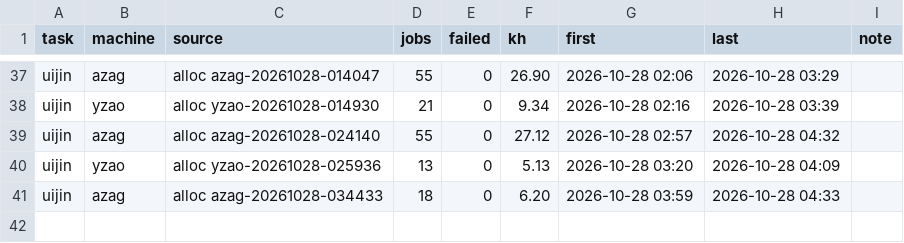
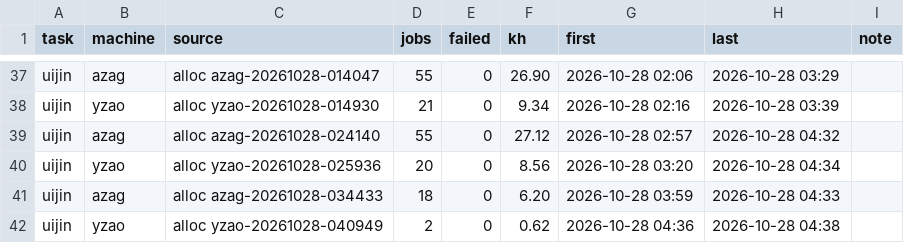
Before and after one commit to laussy/ten-go, a TSV file: ledger.tsv, drawn as a sheet; only a part is shown, gaps mark what is left out.

Commit message:
done: yzao-20261028-025936: +3 pumps (7/8 done), open, 8.6 kh spent; yzao-20261028-040949: 0.6 kh spent

```diff
--- a/ledger.tsv
+++ b/ledger.tsv
@@ -39,3 +39,4 @@ uijin	yzao	alloc yzao-20261028-014930	21	0	9.34	2026-10-28 02:16	2026-10-28 03:3
 uijin	azag	alloc azag-20261028-024140	55	0	27.12	2026-10-28 02:57	2026-10-28 04:32	
-uijin	yzao	alloc yzao-20261028-025936	13	0	5.13	2026-10-28 03:20	2026-10-28 04:09	
+uijin	yzao	alloc yzao-20261028-025936	20	0	8.56	2026-10-28 03:20	2026-10-28 04:34	
 uijin	azag	alloc azag-20261028-034433	18	0	6.20	2026-10-28 03:59	2026-10-28 04:33	
+uijin	yzao	alloc yzao-20261028-040949	2	0	0.62	2026-10-28 04:36	2026-10-28 04:38	
```
Also changed, not shown: 2 other files.
